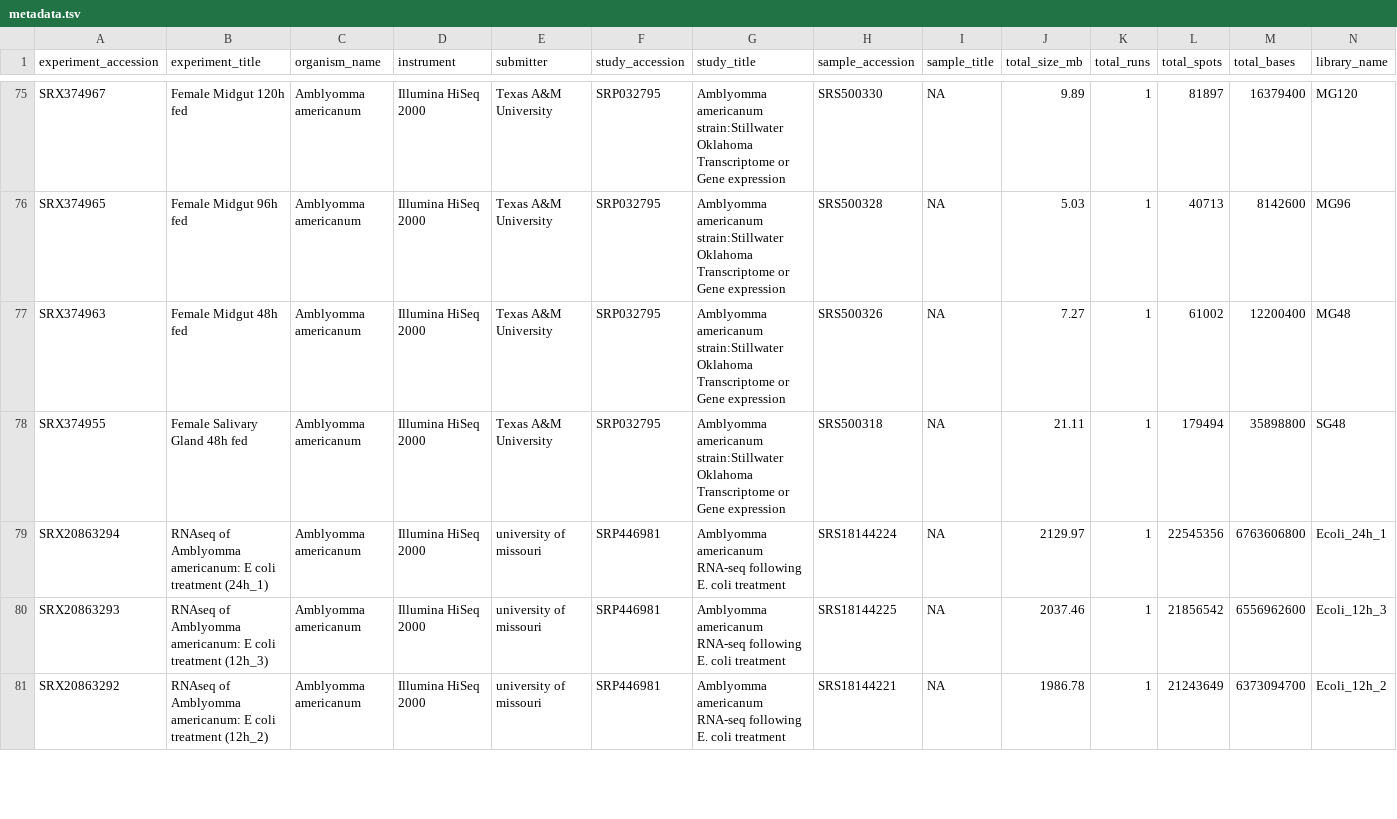
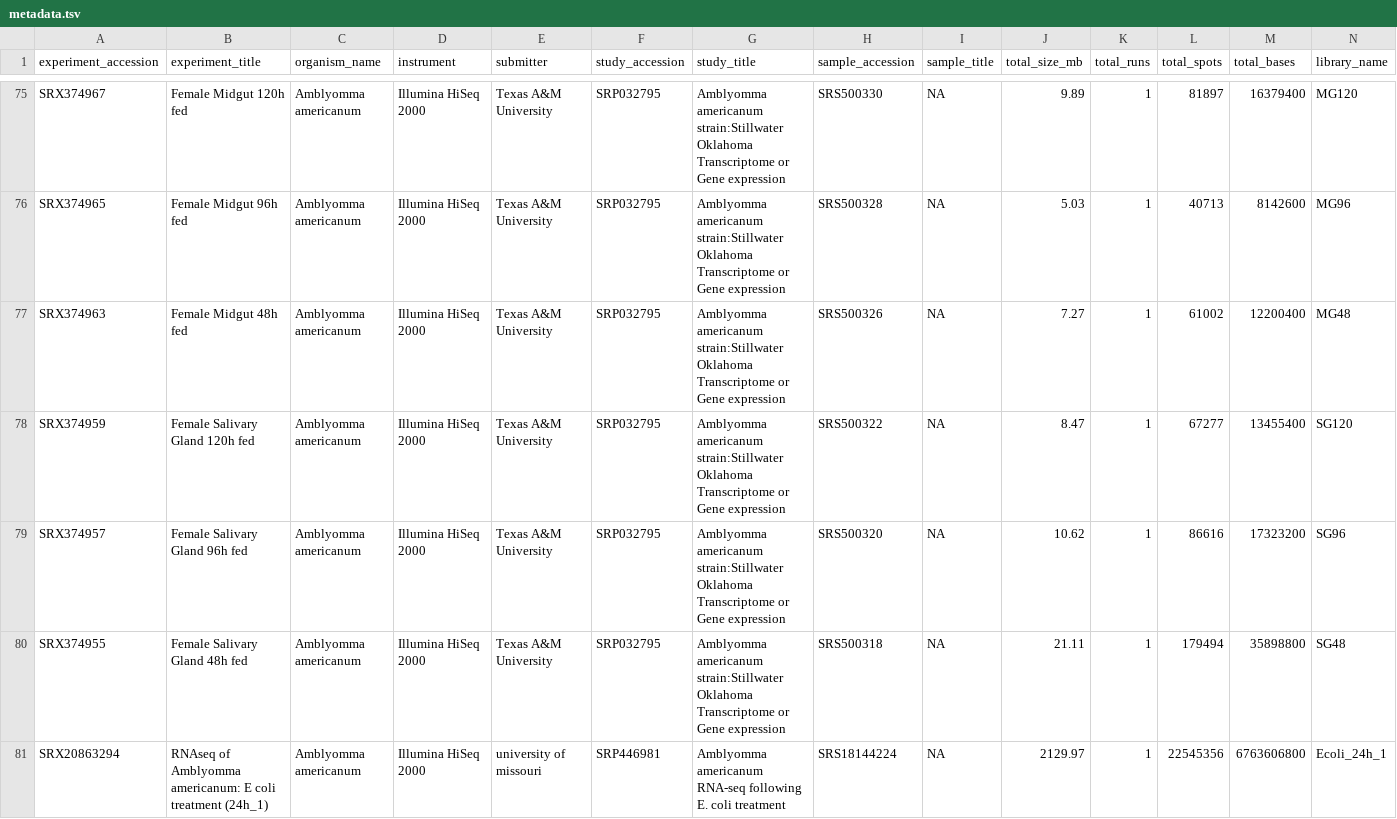
Before and after one commit to Arcadia-Science/2023-amblyomma-americanum-txome-assembly, a TSV file: inputs/metadata.tsv, drawn as a sheet; only a part is shown, gaps mark what is left out; the shorter side is filled out with more unchanged rows; rows hold the shown columns only; the diff names each change by its address in the sheet, - before the commit and + after, or states it on an @@ line.

Commit message:
Revert "rm two failed transrate samples"
This reverts commit 0129511f8a2e7ed7cdde4651e2b953673591ecda.

```diff
--- a/inputs/metadata.tsv
+++ b/inputs/metadata.tsv
+row 78: SRX374959 | Female Salivary Gland 120h fed | Amblyomma americanum | Illumina HiSeq 2000 | Texas A&M University | SRP032795 | Amblyomma americanum strain:Stillwater Oklahoma Transcriptome or Gene expression | SRS500322 | NA | 8.47 | 1 | 67277 | 13455400 | SG120
+row 79: SRX374957 | Female Salivary Gland 96h fed | Amblyomma americanum | Illumina HiSeq 2000 | Texas A&M University | SRP032795 | Amblyomma americanum strain:Stillwater Oklahoma Transcriptome or Gene expression | SRS500320 | NA | 10.62 | 1 | 86616 | 17323200 | SG96
```
